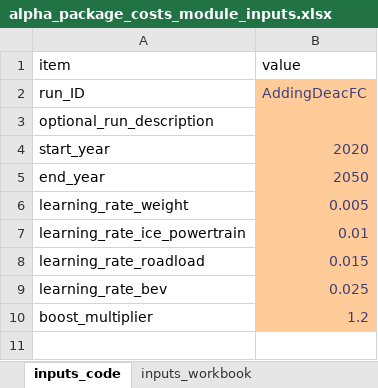
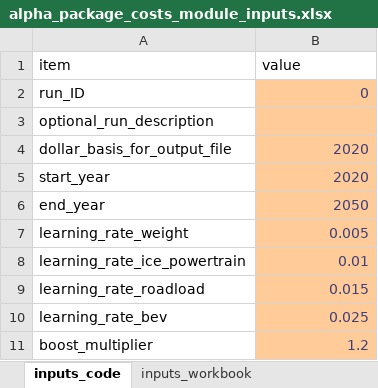
Before and after one commit to USEPA/EPA_OMEGA_Model, an Excel workbook: omega_preproc/alpha_package_costs/inputs/alpha_package_costs_module_inputs.xlsx, sheet inputs_code, drawn as a sheet; values as stored, in another font and other column widths than the file's, no borders; the diff names each change by its address in the sheet, - before the commit and + after, or states it on an @@ line.

Commit message:
Add analysis_dollar_basis to __init__.py. Revise general_functions.py adjust_dollars function to work better with new dollar basis approach. Revise alpha_package_costs_module_inputs.xlsx to set a consistent dollar basis for the output file (simulated_vehicles.csv) which is independent from any omega_model input settings. Add dollar basis to y-axis of plots generated by alpha_package_costs.py. Revise alpha_package_costs.py to accommodate new dollar basis approach.

```diff
--- a/omega_preproc/alpha_package_costs/inputs/alpha_package_costs_module_inputs.xlsx (sheet inputs_code)
+++ b/omega_preproc/alpha_package_costs/inputs/alpha_package_costs_module_inputs.xlsx (sheet inputs_code)
-B2 (value): AddingDeacFC
+B2 (value): 0
+row 4: dollar_basis_for_output_file | 2020
```
Also changed, not shown: 3 other files.
